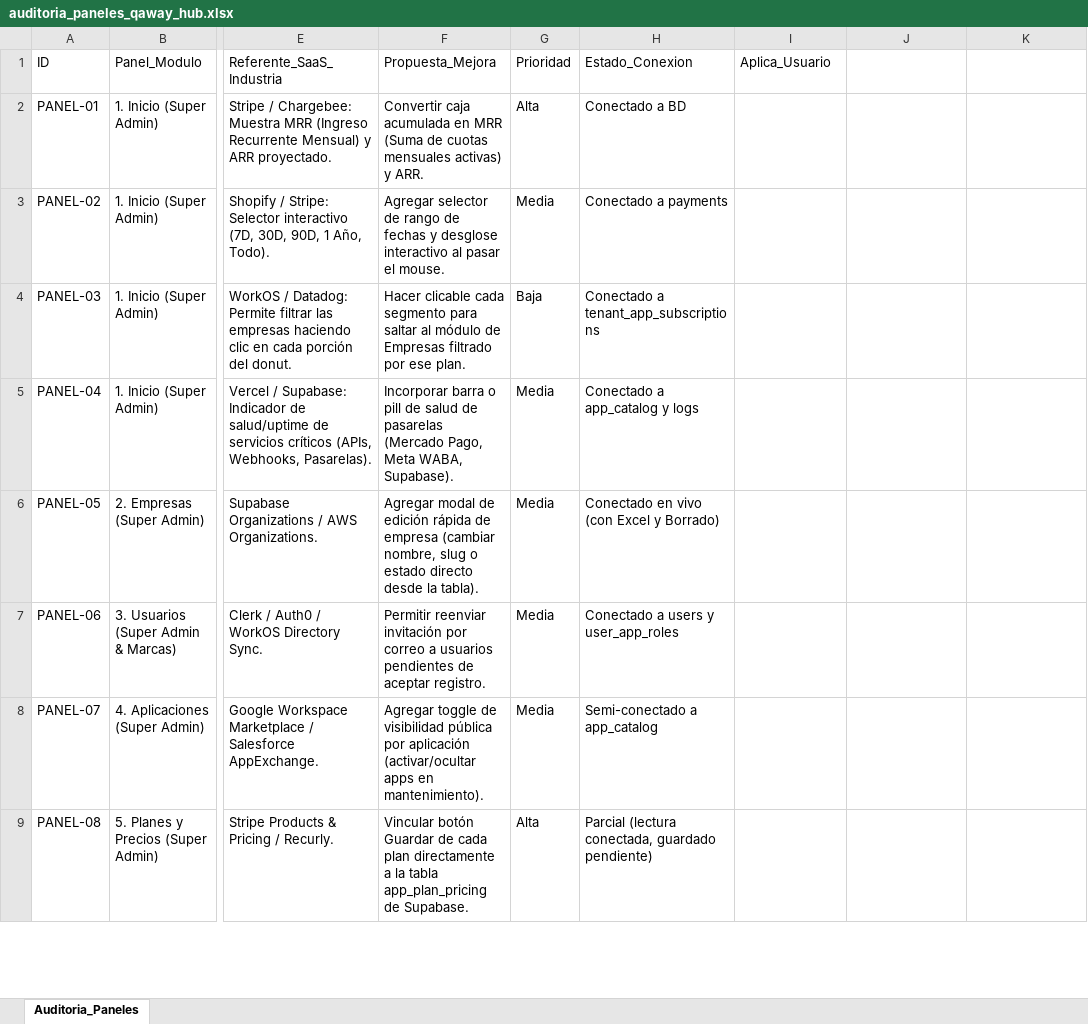
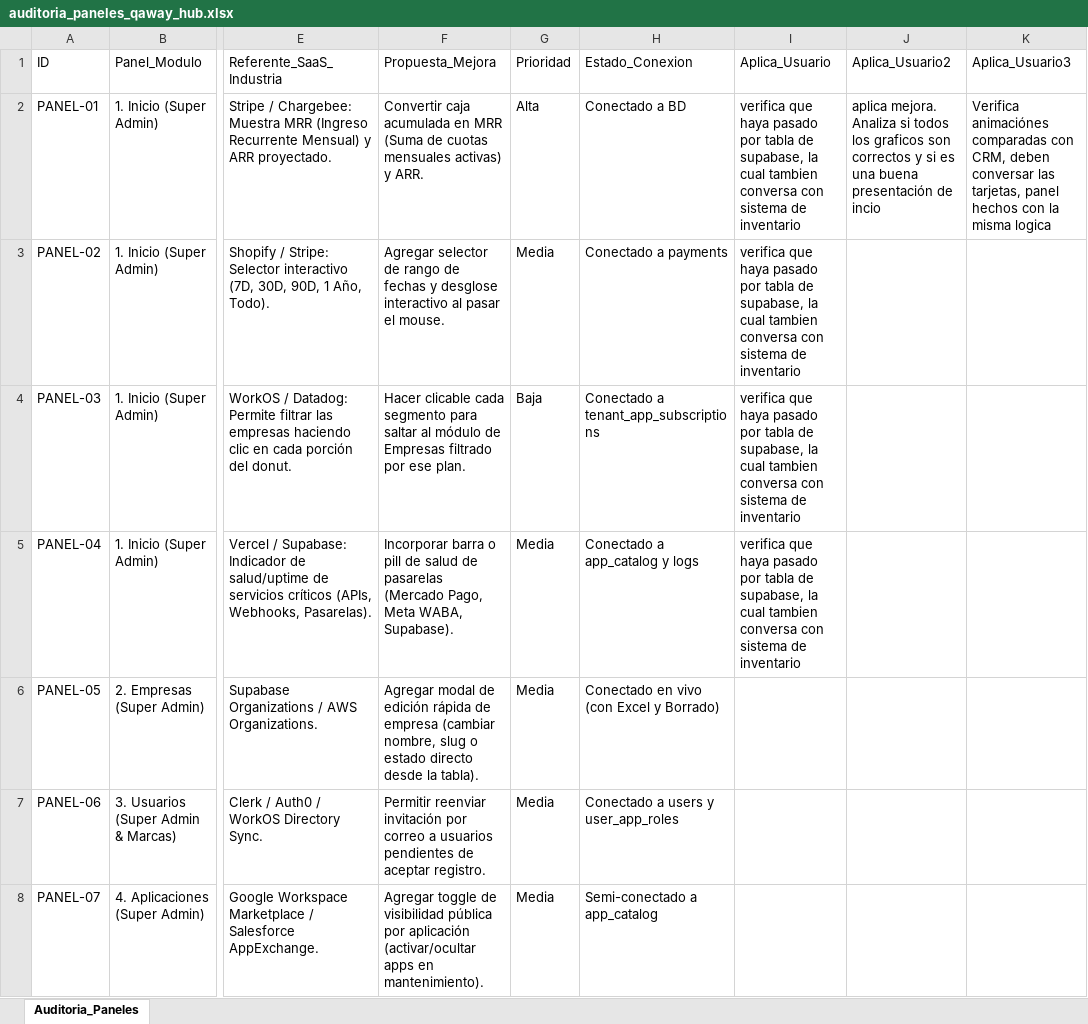
Before and after one commit to cesandovaloc-sudo/qaway, an Excel workbook: auditoria_paneles_qaway_hub.xlsx, sheet Auditoria_Paneles, drawn as a sheet; only a part is shown, gaps mark what is left out; the shorter side is filled out with more unchanged rows; values as stored, in another font and other column widths than the file's, no borders; table styles not drawn; ↵ is a line break in a cell; the diff names each change by its address in the sheet, - before the commit and + after, or states it on an @@ line.

```diff
--- a/auditoria_paneles_qaway_hub.xlsx (sheet Auditoria_Paneles)
+++ b/auditoria_paneles_qaway_hub.xlsx (sheet Auditoria_Paneles)
-J1: (empty)
+J1: Aplica_Usuario2
-K1: (empty)
+K1: Aplica_Usuario3
-I2:I5 (Aplica_Usuario): (empty)
+I2:I5 (Aplica_Usuario): verifica que haya pasado por tabla de supabase, la cual tambien conversa con sistema de inventario
-J2 (Aplica_Usuario2): (empty)
+J2 (Aplica_Usuario2): aplica mejora. ↵ Analiza si todos los graficos son correctos y si es una buena presentación de incio
-K2 (Aplica_Usuario3): (empty)
+K2 (Aplica_Usuario3): Verifica animaciónes comparadas con CRM, deben conversar las tarjetas, panel hechos con la misma logica
```
Also changed, not shown: 19 other files.
